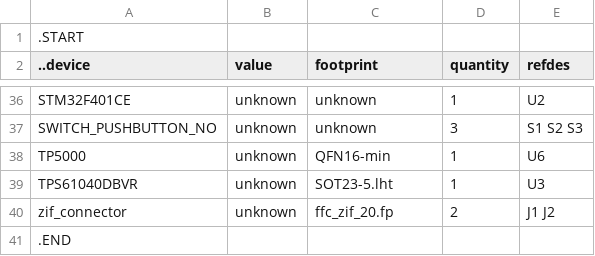
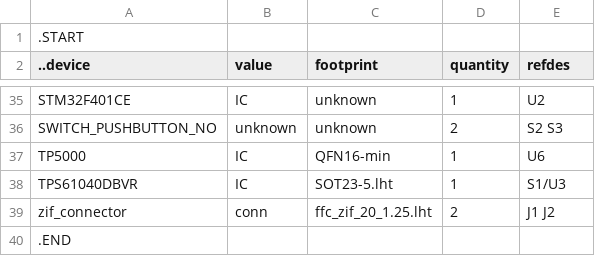
Before and after one commit to kanzure/culture_shock, a TSV file: hardware_schematics_layouts/pyflex_f401.bom.tsv, drawn as a sheet; only a part is shown, gaps mark what is left out; addresses are those after the commit; the diff covers the shown part only; the diff names each change by its address in the sheet, - before the commit and + after, or states it on an @@ line.

```diff
--- a/hardware_schematics_layouts/pyflex_f401.bom.tsv
+++ b/hardware_schematics_layouts/pyflex_f401.bom.tsv
-B35 (value): unknown
+B35 (value): IC
-D36 (quantity): 3
+D36 (quantity): 2
-E36 (refdes): S1 S2 S3
+E36 (refdes): S2 S3
-B37:B38 (value): unknown
+B37:B38 (value): IC
-E38 (refdes): U3
+E38 (refdes): S1/U3
-B39 (value): unknown
+B39 (value): conn
-C39 (footprint): ffc_zif_20.fp
+C39 (footprint): ffc_zif_20_1.25.lht
```
Also changed, not shown: 10 added rows, 11 removed rows and 14 edited cells elsewhere in this file, hardware_schematics_layouts/pyflex_f401_boost.bom.tsv, 12 other files.
